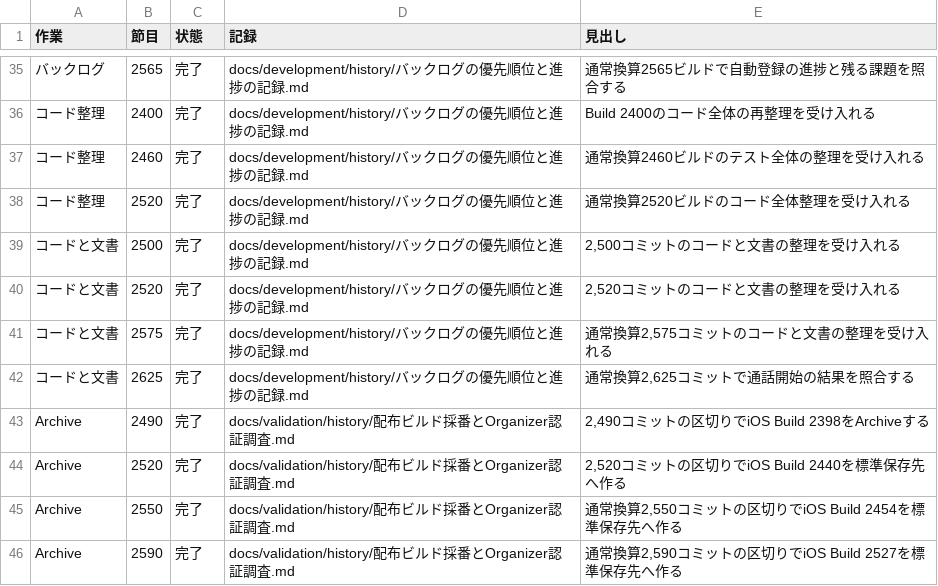
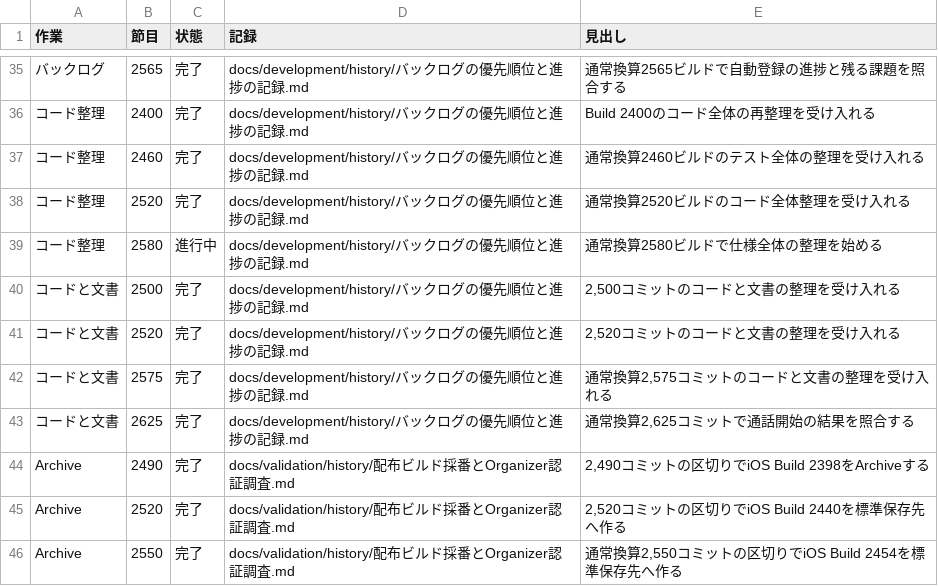
Before and after one commit to eroccowaruico/RideCom, a TSV file: docs/development/history/定期作業の受入.tsv, drawn as a sheet; only a part is shown, gaps mark what is left out; the shorter side is filled out with more unchanged rows; the diff names each change by its address in the sheet, - before the commit and + after, or states it on an @@ line.

Commit message:
端末登録の共通条件と発信からの復旧を仕様にそろえる
指示の要約
通常換算2580ビルドで仕様全体の整理を始め、端末登録の規則と通常の発信を照合する。

目的
登録を制限されたときも、アプリの自動復旧と開発者の手動操作をそれぞれの条件どおりに実装・検証できるようにする。

変更内容
- 共通の待機秒数と手動登録の条件を一つの表からたどれるようにする。
- 本人確認を待つ通常発信の条件を現行の通話開始から照合する。
- 仕様全体整理を進行中として記録し、全体の受入条件を明記する。常設の変更監査は gpt-6.2-astra が clear、独立品質評価は進行可。

Ride-Periodic: コード整理@2580

```diff
--- a/docs/development/history/定期作業の受入.tsv
+++ b/docs/development/history/定期作業の受入.tsv
+row 39: コード整理 | 2580 | 進行中 | docs/development/history/バックログの優先順位と進捗の記録.md | 通常換算2580ビルドで仕様全体の整理を始める
```
Also changed, not shown: 2 other files.
